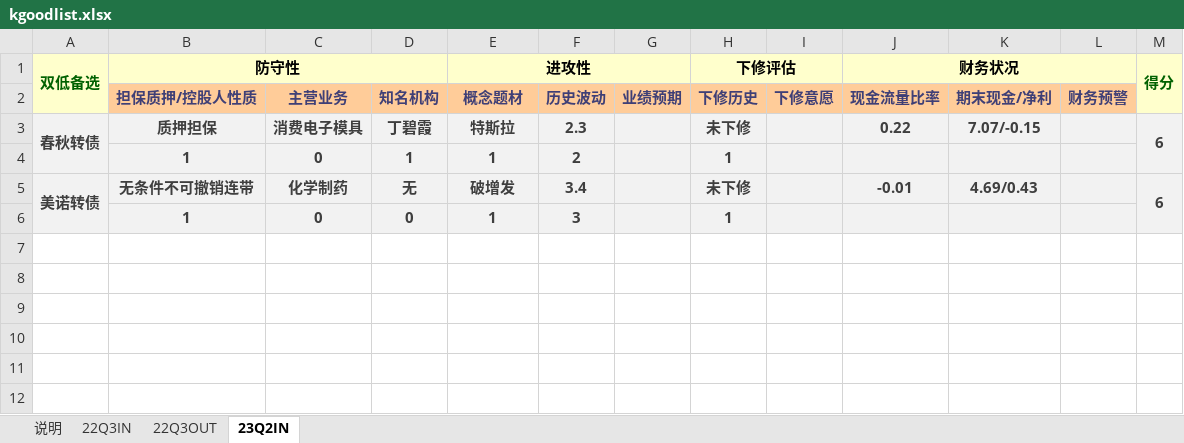
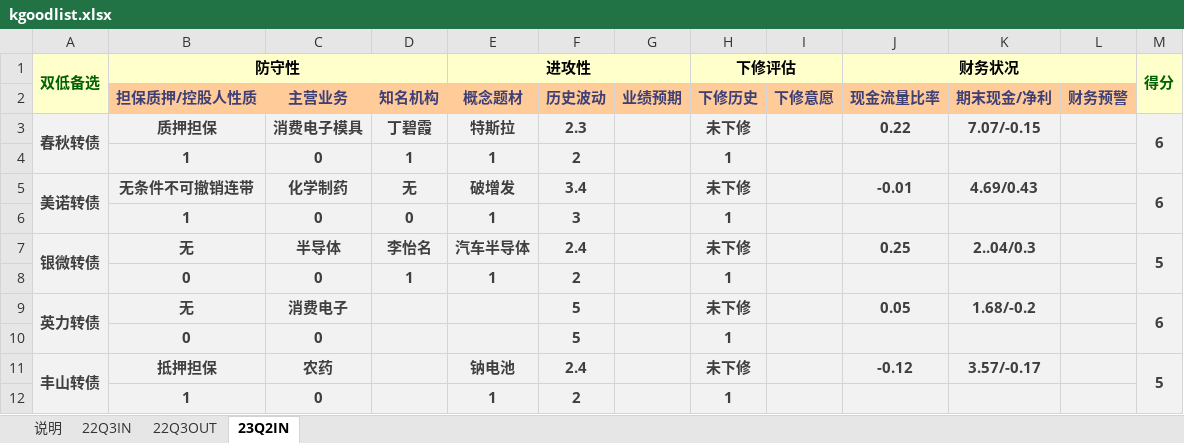
Before and after one commit to xiushu2012/Harpoon, an Excel workbook: kgoodlist.xlsx, sheet 23Q2IN, drawn as a sheet; values as stored, in another font and other column widths than the file's, no borders; the diff names each change by its address in the sheet, - before the commit and + after, or states it on an @@ line.

```diff
--- a/kgoodlist.xlsx (sheet 23Q2IN)
+++ b/kgoodlist.xlsx (sheet 23Q2IN)
+row 7: 银微转债 | 无 | 半导体 | 李怡名 | 汽车半导体 | 2.4 |  | 未下修 |  | 0.25 | 2..04/0.3 |  | 5
+row 8:  | 0 | 0 | 1 | 1 | 2 |  | 1
+row 9: 英力转债 | 无 | 消费电子 |  |  | 5 |  | 未下修 |  | 0.05 | 1.68/-0.2 |  | 6
+row 10:  | 0 | 0 |  |  | 5 |  | 1
+row 11: 丰山转债 | 抵押担保 | 农药 |  | 钠电池 | 2.4 |  | 未下修 |  | -0.12 | 3.57/-0.17 |  | 5
+row 12:  | 1 | 0 |  | 1 | 2 |  | 1
```
Also changed, not shown: selected.xlsx.
